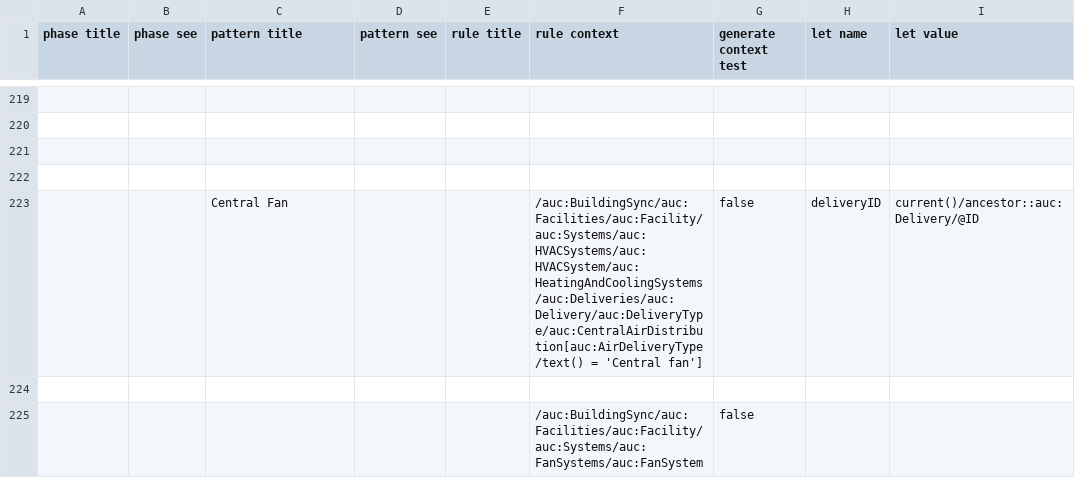
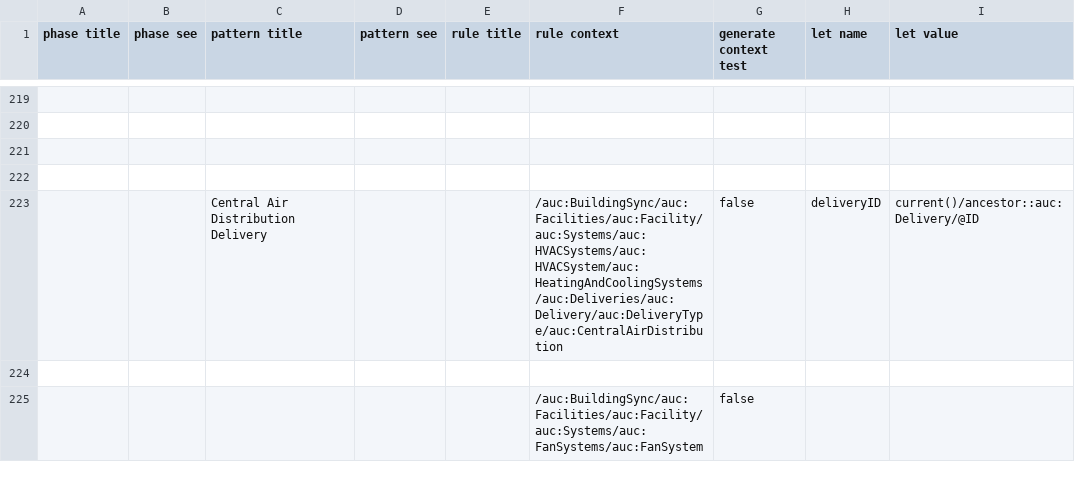
Before and after one commit to BuildingSync/TestSuite, a CSV file: schematron/v2.2.0/v2-2-0_L200_Audit.csv, drawn as a sheet; only a part is shown, gaps mark what is left out; the diff names each change by its address in the sheet, - before the commit and + after, or states it on an @@ line.

Commit message:
refactor(L200)!: generalize linked delivery for all CentralAirDistribution

```diff
--- a/schematron/v2.2.0/v2-2-0_L200_Audit.csv
+++ b/schematron/v2.2.0/v2-2-0_L200_Audit.csv
-C223 (pattern title): Central Fan
+C223 (pattern title): Central Air Distribution Delivery
-F223 (rule context): /auc:BuildingSync/auc:Facilities/auc:Facility/auc:Systems/auc:HVACSystems/auc:HVACSystem/auc:HeatingAndCoolingSystems/auc:Deliveries/auc:Delivery/auc:DeliveryType/auc:CentralAirDistribution[auc:AirDeliveryType/text() = 'Central fan']
+F223 (rule context): /auc:BuildingSync/auc:Facilities/auc:Facility/auc:Systems/auc:HVACSystems/auc:HVACSystem/auc:HeatingAndCoolingSystems/auc:Deliveries/auc:Delivery/auc:DeliveryType/auc:CentralAirDistribution
```
Also changed, not shown: 1 other file.
